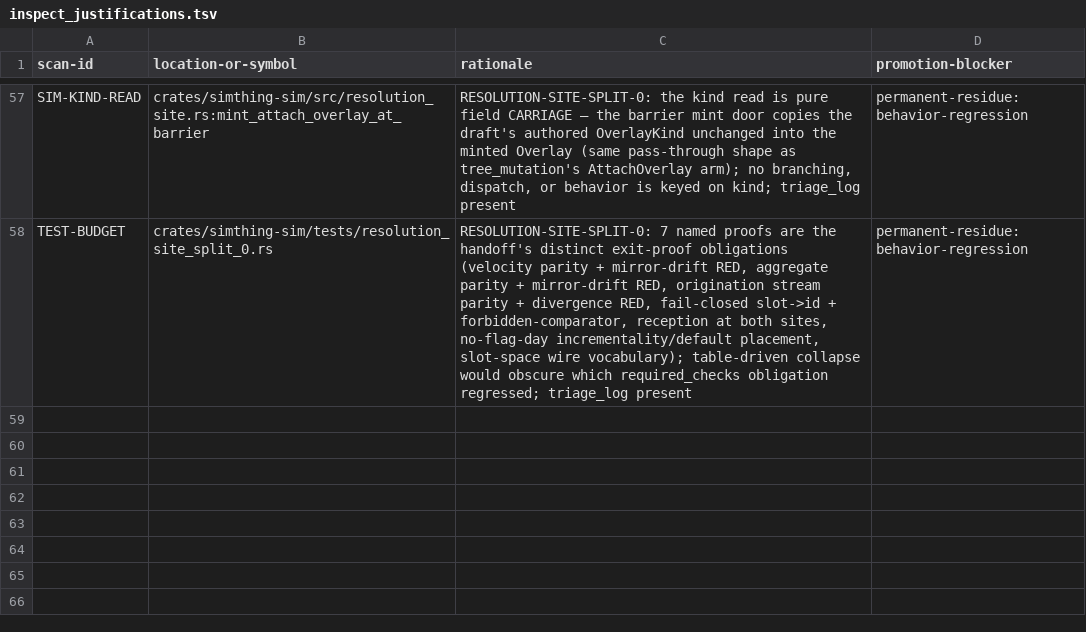
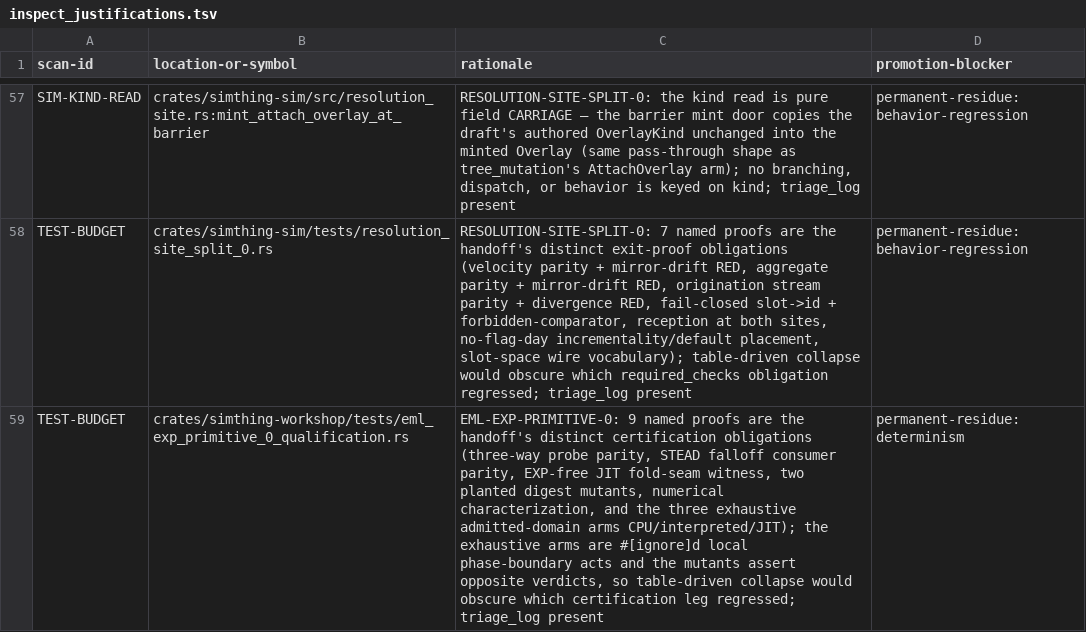
Before and after one commit to khorum08/SimThing, a TSV file: scripts/ci/inspect_justifications.tsv, drawn as a sheet; only a part is shown, gaps mark what is left out; the diff names each change by its address in the sheet, - before the commit and + after, or states it on an @@ line.

```diff
--- a/scripts/ci/inspect_justifications.tsv
+++ b/scripts/ci/inspect_justifications.tsv
+row 59: TEST-BUDGET | crates/simthing-workshop/tests/eml_exp_primitive_0_qualification.rs | EML-EXP-PRIMITIVE-0: 9 named proofs are the handoff's distinct certification obligations (three-way probe parity, STEAD falloff consumer parity, EXP-free JIT fold-seam witness, two planted digest mutants, numerical characterization, and the three exhaustive admitted-domain arms CPU/interpreted/JIT); the exhaustive arms are #[ignore]d local phase-boundary acts and the mutants assert opposite verdicts, so table-driven collapse would obscure which certification leg regressed; triage_log present | permanent-residue:determinism
```
Also changed, not shown: scripts/ci/test_inventory.tsv, scripts/ci/triage_log.tsv, 9 other files.
